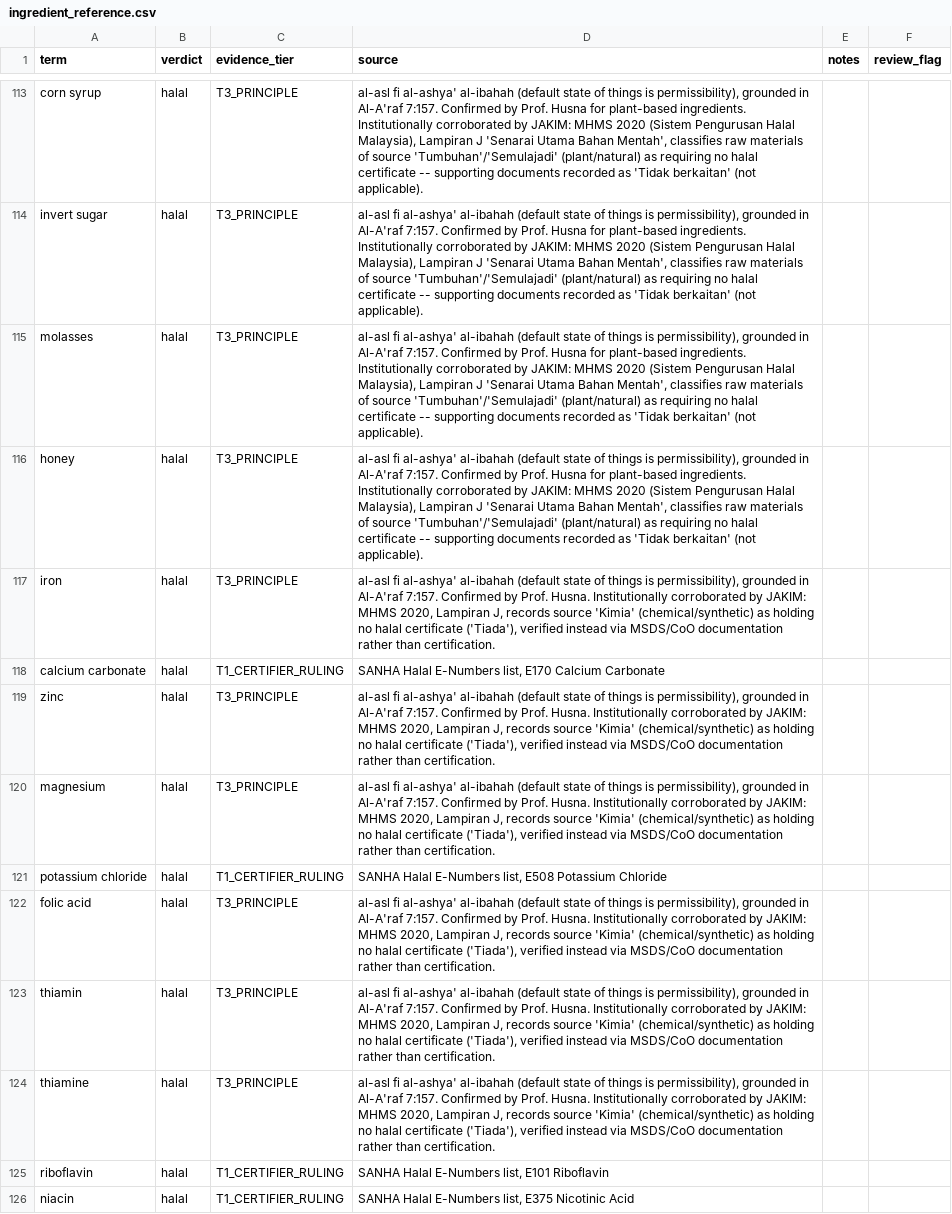
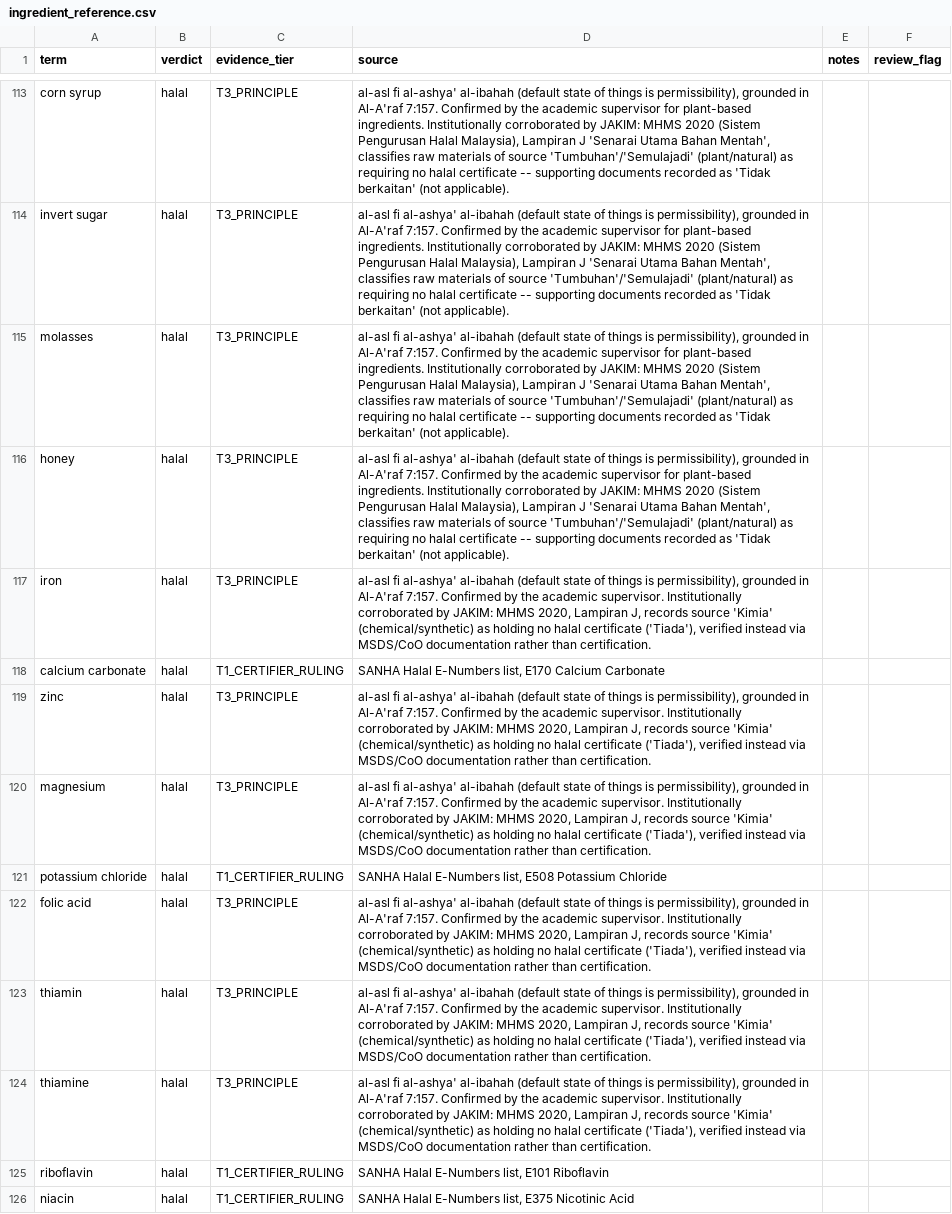
Before and after one commit to Saadat499/foodstatus-ingredient-ner, a CSV file: data/ingredient_reference.csv, drawn as a sheet; only a part is shown, gaps mark what is left out; the diff covers the shown part only; the diff names each change by its address in the sheet, - before the commit and + after, or states it on an @@ line.

```diff
--- a/data/ingredient_reference.csv
+++ b/data/ingredient_reference.csv
-D113:D116 (source): …Confirmed by Prof. Husna for plant-based…
+D113:D116 (source): …Confirmed by the academic supervisor for plant-based…
-D117 (source): …Confirmed by Prof. Husna. Institutionally corroborated…
+D117 (source): …Confirmed by the academic supervisor. Institutionally corroborated…
-D119:D120 (source): …Confirmed by Prof. Husna. Institutionally corroborated…
+D119:D120 (source): …Confirmed by the academic supervisor. Institutionally corroborated…
-D122:D124 (source): …Confirmed by Prof. Husna. Institutionally corroborated…
+D122:D124 (source): …Confirmed by the academic supervisor. Institutionally corroborated…
```
Also changed, not shown: 83 edited cells elsewhere in this file, 2 other files.
